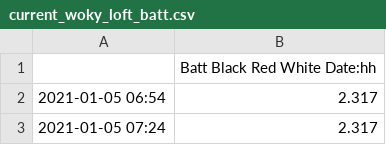
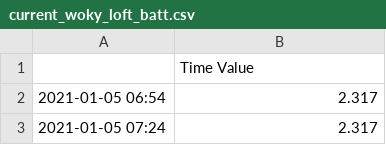
Before and after one commit to mikethebee/ttn-log-transfer-place, a CSV file: current_woky_loft_batt.csv, drawn as a sheet; only a part is shown.

Commit message:
new data feed

```diff
--- a/current_woky_loft_batt.csv
+++ b/current_woky_loft_batt.csv
@@ -1,2 +1,2 @@
-,Batt Black Red White Date:hh
+,Time Value
 2021-01-05 06:54,2.317
```
